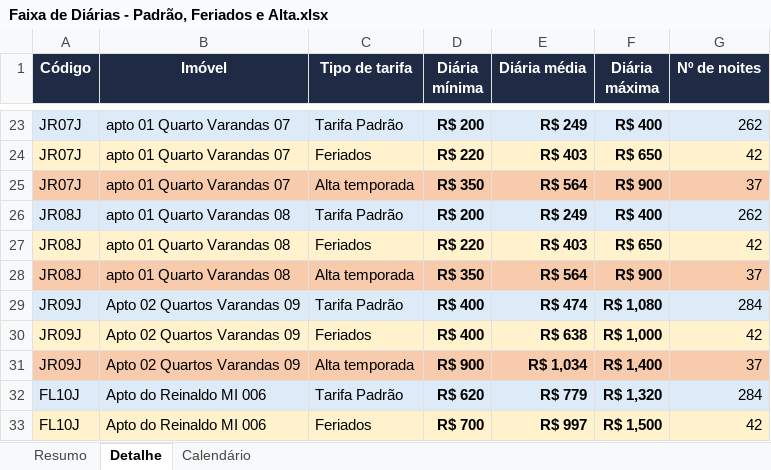
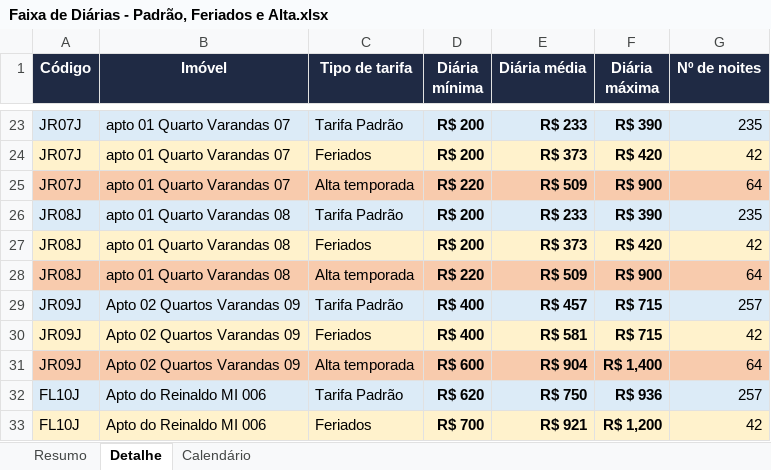
Before and after one commit to mateusribassocial-code/artezian-workspace, an Excel workbook: Setor de Locação/Faixa de Diárias - Padrão, Feriados e Alta.xlsx, sheet Detalhe, drawn as a sheet; only a part is shown, gaps mark what is left out; values as stored, in another font and other column widths than the file's, no borders; the diff covers the shown part only; the diff names each change by its address in the sheet, - before the commit and + after, or states it on an @@ line.

```diff
--- a/Setor de Locação/Faixa de Diárias - Padrão, Feriados e Alta.xlsx (sheet Detalhe)
+++ b/Setor de Locação/Faixa de Diárias - Padrão, Feriados e Alta.xlsx (sheet Detalhe)
-E23 (Diária média): R$ 249
+E23 (Diária média): R$ 233
-F23 (Diária máxima): R$ 400
+F23 (Diária máxima): R$ 390
-G23 (Nº de noites): 262
+G23 (Nº de noites): 235
-D24 (Diária mínima): R$ 220
+D24 (Diária mínima): R$ 200
-E24 (Diária média): R$ 403
+E24 (Diária média): R$ 373
-F24 (Diária máxima): R$ 650
+F24 (Diária máxima): R$ 420
-D25 (Diária mínima): R$ 350
+D25 (Diária mínima): R$ 220
-E25 (Diária média): R$ 564
+E25 (Diária média): R$ 509
-G25 (Nº de noites): 37
+G25 (Nº de noites): 64
-E26 (Diária média): R$ 249
+E26 (Diária média): R$ 233
-F26 (Diária máxima): R$ 400
+F26 (Diária máxima): R$ 390
-G26 (Nº de noites): 262
+G26 (Nº de noites): 235
-D27 (Diária mínima): R$ 220
+D27 (Diária mínima): R$ 200
-E27 (Diária média): R$ 403
+E27 (Diária média): R$ 373
-F27 (Diária máxima): R$ 650
+F27 (Diária máxima): R$ 420
-D28 (Diária mínima): R$ 350
+D28 (Diária mínima): R$ 220
-E28 (Diária média): R$ 564
+E28 (Diária média): R$ 509
-G28 (Nº de noites): 37
+G28 (Nº de noites): 64
-E29 (Diária média): R$ 474
+E29 (Diária média): R$ 457
-F29 (Diária máxima): R$ 1,080
+F29 (Diária máxima): R$ 715
-G29 (Nº de noites): 284
+G29 (Nº de noites): 257
-E30 (Diária média): R$ 638
+E30 (Diária média): R$ 581
-F30 (Diária máxima): R$ 1,000
+F30 (Diária máxima): R$ 715
-D31 (Diária mínima): R$ 900
+D31 (Diária mínima): R$ 600
-E31 (Diária média): R$ 1,034
+E31 (Diária média): R$ 904
-G31 (Nº de noites): 37
+G31 (Nº de noites): 64
-E32 (Diária média): R$ 779
+E32 (Diária média): R$ 750
-F32 (Diária máxima): R$ 1,320
+F32 (Diária máxima): R$ 936
-G32 (Nº de noites): 284
+G32 (Nº de noites): 257
-E33 (Diária média): R$ 997
+E33 (Diária média): R$ 921
-F33 (Diária máxima): R$ 1,500
+F33 (Diária máxima): R$ 1,200
```
Also changed, not shown: 83 edited cells elsewhere in this sheet, sheet Calendário, sheet Resumo, 1 other file.
